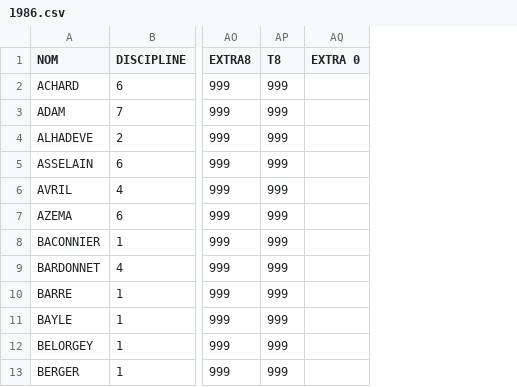
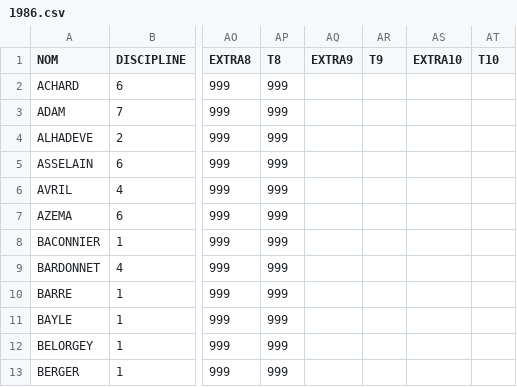
Before and after one commit to paulgirard/prof_iep, a CSV file: indata/1986.csv, drawn as a sheet; only a part is shown, gaps mark what is left out; removed rows and columns are numbered as before the commit, all else as after; the diff names each change by its address in the sheet, - before the commit and + after, or states it on an @@ line.

```diff
--- a/indata/1986.csv
+++ b/indata/1986.csv
-column AQ (EXTRA 0), empty
+column AQ (EXTRA9), empty
+column AR (T9), empty
+column AS (EXTRA10), empty
+column AT (T10), empty
```
Also changed, not shown: indata/1970.csv, indata/1996.csv, 5 other files.
